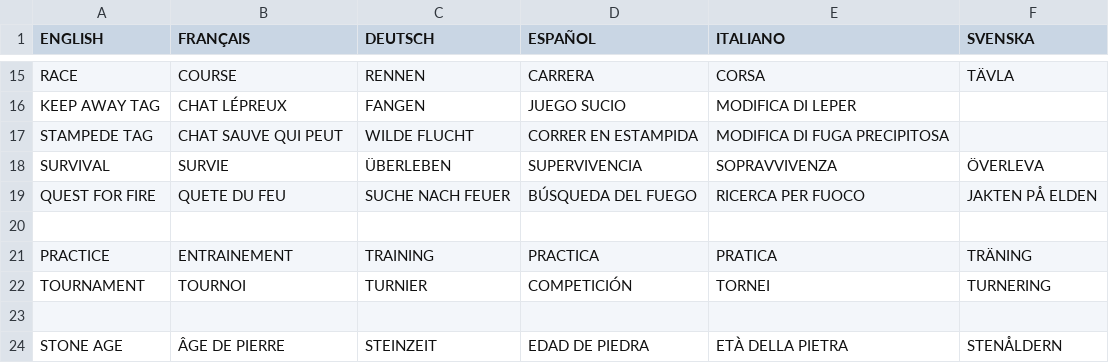
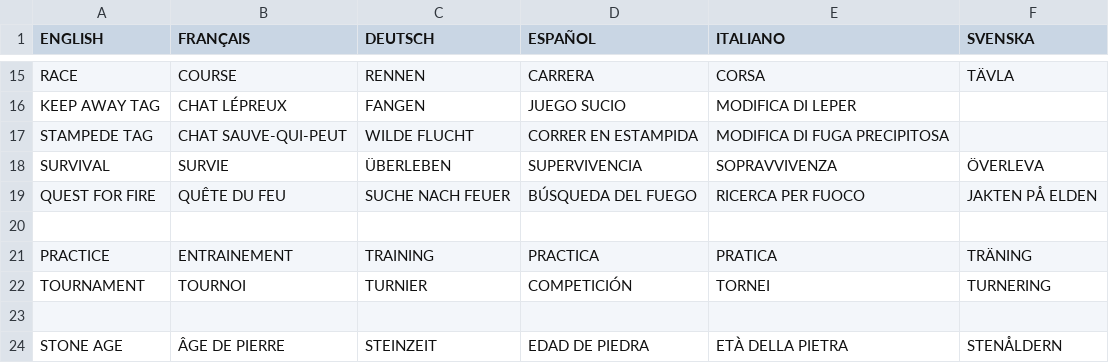
Before and after one commit to jorio/CroMagRally, a TSV file: Data/System/strings.tsv, drawn as a sheet; only a part is shown, gaps mark what is left out.

Commit message:
Tweak localization

```diff
--- a/Data/System/strings.tsv
+++ b/Data/System/strings.tsv
@@ -16,5 +16,5 @@ RACE	COURSE	RENNEN	CARRERA	CORSA	TÄVLA
 KEEP AWAY TAG	CHAT LÉPREUX	FANGEN	JUEGO SUCIO	MODIFICA DI LEPER	
-STAMPEDE TAG	CHAT SAUVE QUI PEUT	WILDE FLUCHT	CORRER EN ESTAMPIDA	MODIFICA DI FUGA PRECIPITOSA	
+STAMPEDE TAG	CHAT SAUVE-QUI-PEUT	WILDE FLUCHT	CORRER EN ESTAMPIDA	MODIFICA DI FUGA PRECIPITOSA	
 SURVIVAL	SURVIE	ÜBERLEBEN	SUPERVIVENCIA	SOPRAVVIVENZA	ÖVERLEVA
-QUEST FOR FIRE	QUETE DU FEU	SUCHE NACH FEUER	BÚSQUEDA DEL FUEGO	RICERCA PER FUOCO	JAKTEN PÅ ELDEN
+QUEST FOR FIRE	QUÊTE DU FEU	SUCHE NACH FEUER	BÚSQUEDA DEL FUEGO	RICERCA PER FUOCO	JAKTEN PÅ ELDEN
 					
```
